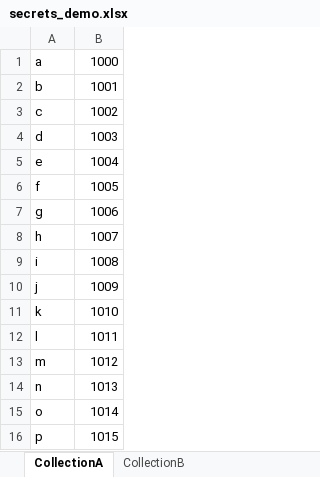
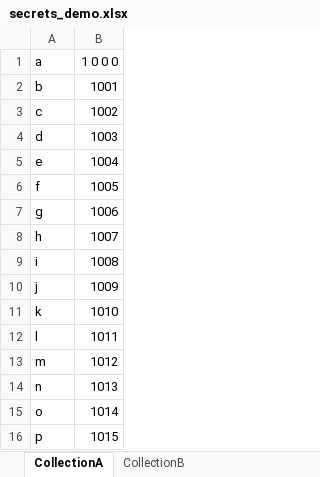
Before and after one commit to StatCan/tass-ssat, an Excel workbook: examples/secrets/secrets_demo.xlsx, sheet CollectionA, drawn as a sheet; values as stored, in another font and other column widths than the file's, no borders; the diff names each change by its address in the sheet, - before the commit and + after, or states it on an @@ line.

Commit message:
Added string conversion for selenium/HTML values. Updated secrets demo file paths.

```diff
--- a/examples/secrets/secrets_demo.xlsx (sheet CollectionA)
+++ b/examples/secrets/secrets_demo.xlsx (sheet CollectionA)
-B1: 1000
+B1: 1 0 0 0
```
Also changed, not shown: 2 other files.
